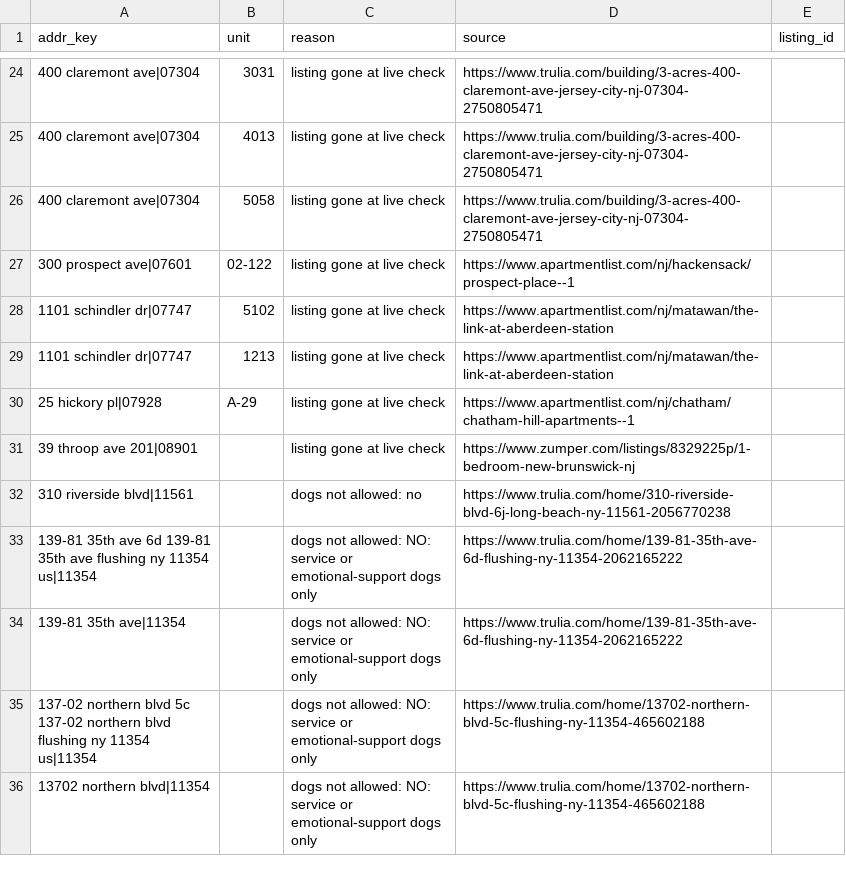
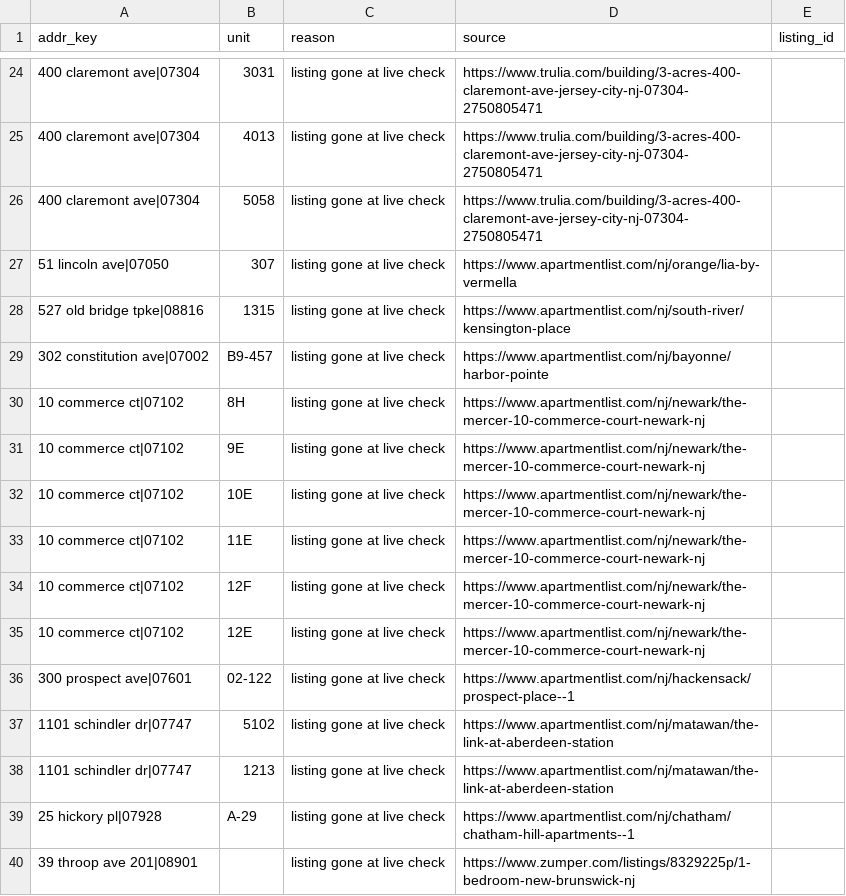
Before and after one commit to wthompson1804/SuperWritingEngine, a CSV file: house-hunt/data/unit_exclusions.csv, drawn as a sheet; only a part is shown, gaps mark what is left out; the shorter side is filled out with more unchanged rows.

```diff
--- a/house-hunt/data/unit_exclusions.csv
+++ b/house-hunt/data/unit_exclusions.csv
@@ -26,2 +26,11 @@ addr_key,unit,reason,source,listing_id
 400 claremont ave|07304,5058,listing gone at live check,https://www.trulia.com/building/3-acres-400-claremont-ave-jersey-city-nj-07304-2750805471,
+51 lincoln ave|07050,307,listing gone at live check,https://www.apartmentlist.com/nj/orange/lia-by-vermella,
+527 old bridge tpke|08816,1315,listing gone at live check,https://www.apartmentlist.com/nj/south-river/kensington-place,
+302 constitution ave|07002,B9-457,listing gone at live check,https://www.apartmentlist.com/nj/bayonne/harbor-pointe,
+10 commerce ct|07102,8H,listing gone at live check,https://www.apartmentlist.com/nj/newark/the-mercer-10-commerce-court-newark-nj,
+10 commerce ct|07102,9E,listing gone at live check,https://www.apartmentlist.com/nj/newark/the-mercer-10-commerce-court-newark-nj,
+10 commerce ct|07102,10E,listing gone at live check,https://www.apartmentlist.com/nj/newark/the-mercer-10-commerce-court-newark-nj,
+10 commerce ct|07102,11E,listing gone at live check,https://www.apartmentlist.com/nj/newark/the-mercer-10-commerce-court-newark-nj,
+10 commerce ct|07102,12F,listing gone at live check,https://www.apartmentlist.com/nj/newark/the-mercer-10-commerce-court-newark-nj,
+10 commerce ct|07102,12E,listing gone at live check,https://www.apartmentlist.com/nj/newark/the-mercer-10-commerce-court-newark-nj,
 300 prospect ave|07601,02-122,listing gone at live check,https://www.apartmentlist.com/nj/hackensack/prospect-place--1,
```
Also changed, not shown: house-hunt/data/excluded_by_evidence.csv, house-hunt/data/excluded_by_sibling_rule.csv, 14 other files.
